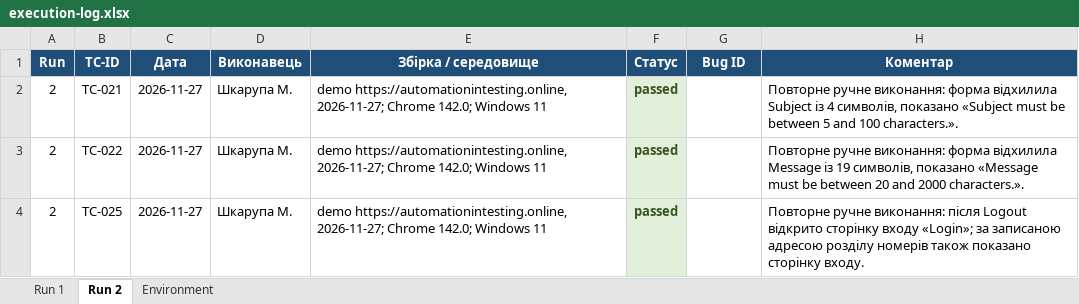
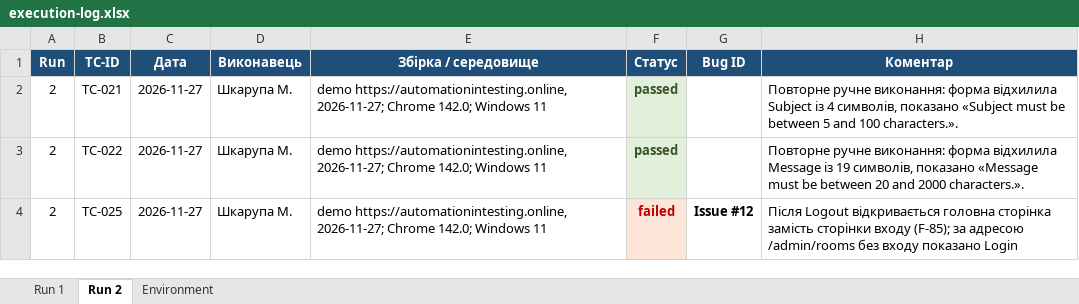
Before and after one commit to likaa3/staynow, an Excel workbook: docs/sprint3/execution-log.xlsx, sheet Run 2, drawn as a sheet; values as stored, in another font and other column widths than the file's, no borders; the diff names each change by its address in the sheet, - before the commit and + after, or states it on an @@ line.

Commit message:
Add files via upload

```diff
--- a/docs/sprint3/execution-log.xlsx (sheet Run 2)
+++ b/docs/sprint3/execution-log.xlsx (sheet Run 2)
-F4 (Статус): passed
+F4 (Статус): failed
@@ F4 fill: #E2EFDA → #FCE4D6, text colour: #375623 → #C00000 @@
-G4 (Bug ID): (empty)
+G4 (Bug ID): Issue #12
-H4 (Коментар): Повторне ручне виконання: після Logout відкрито сторінку входу «Login»; за записаною адресою розділу номерів також показано сторінку входу.
+H4 (Коментар): Після Logout відкривається головна сторінка замість сторінки входу (F-85); за адресою /admin/rooms без входу показано Login
```
